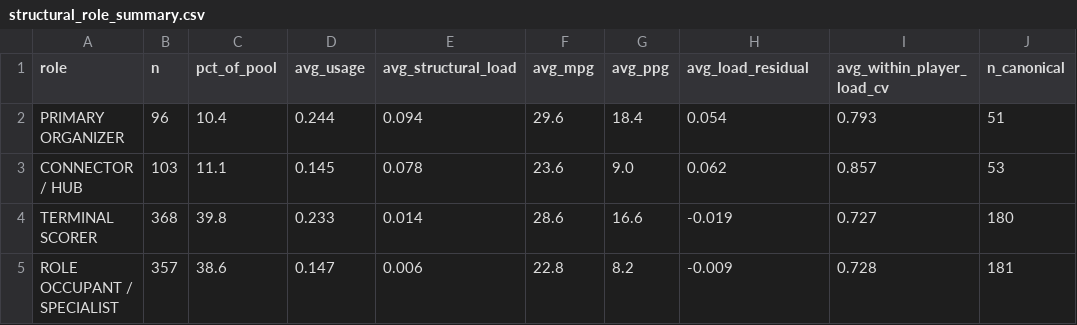
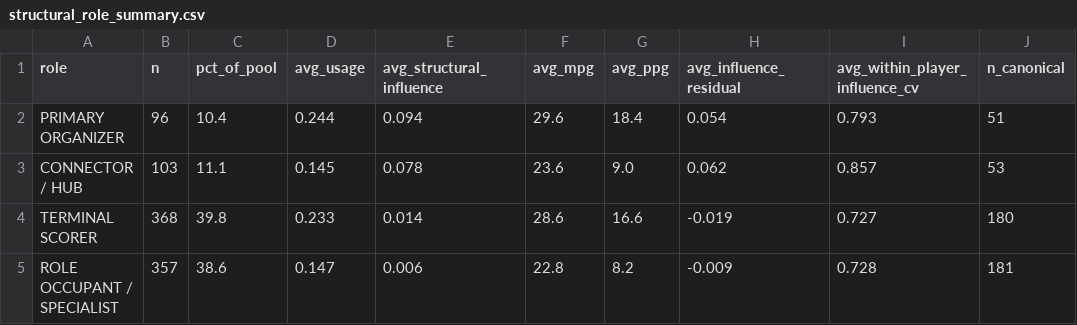
Before and after one commit to ramizheman/Basketball_Structural_Influence, a CSV file: output/structural_role_summary.csv, drawn as a sheet.

```diff
--- a/output/structural_role_summary.csv
+++ b/output/structural_role_summary.csv
@@ -1,2 +1,2 @@
-role,n,pct_of_pool,avg_usage,avg_structural_load,avg_mpg,avg_ppg,avg_load_residual,avg_within_player_load_cv,n_canonical
+role,n,pct_of_pool,avg_usage,avg_structural_influence,avg_mpg,avg_ppg,avg_influence_residual,avg_within_player_influence_cv,n_canonical
 PRIMARY ORGANIZER,96,10.4,0.244,0.094,29.6,18.4,0.054,0.793,51
```
Also changed, not shown: output/portability_players_enriched.csv, output/structural_role_classification.csv, 24 other files.
